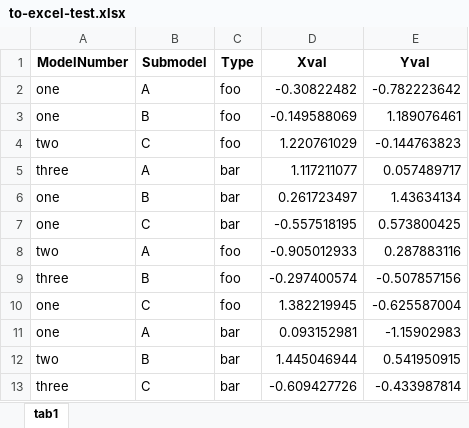
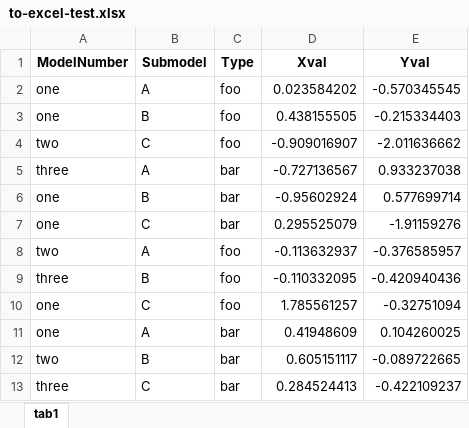
Before and after one commit to xiangshiyin/data-programming-with-python, an Excel workbook: 2023-summmer/2023-06-26/data/to-excel-test.xlsx, sheet tab1, drawn as a sheet; values as stored, in another font and other column widths than the file's, no borders; the diff names each change by its address in the sheet, - before the commit and + after, or states it on an @@ line.

```diff
--- a/2023-summmer/2023-06-26/data/to-excel-test.xlsx (sheet tab1)
+++ b/2023-summmer/2023-06-26/data/to-excel-test.xlsx (sheet tab1)
-D2 (Xval): -0.30822482
+D2 (Xval): 0.023584202
-E2 (Yval): -0.782223642
+E2 (Yval): -0.570345545
-D3 (Xval): -0.149588069
+D3 (Xval): 0.438155505
-E3 (Yval): 1.189076461
+E3 (Yval): -0.215334403
-D4 (Xval): 1.220761029
+D4 (Xval): -0.909016907
-E4 (Yval): -0.144763823
+E4 (Yval): -2.011636662
-D5 (Xval): 1.117211077
+D5 (Xval): -0.727136567
-E5 (Yval): 0.057489717
+E5 (Yval): 0.933237038
-D6 (Xval): 0.261723497
+D6 (Xval): -0.95602924
-E6 (Yval): 1.43634134
+E6 (Yval): 0.577699714
-D7 (Xval): -0.557518195
+D7 (Xval): 0.295525079
-E7 (Yval): 0.573800425
+E7 (Yval): -1.91159276
-D8 (Xval): -0.905012933
+D8 (Xval): -0.113632937
-E8 (Yval): 0.287883116
+E8 (Yval): -0.376585957
-D9 (Xval): -0.297400574
+D9 (Xval): -0.110332095
-E9 (Yval): -0.507857156
+E9 (Yval): -0.420940436
-D10 (Xval): 1.382219945
+D10 (Xval): 1.785561257
-E10 (Yval): -0.625587004
+E10 (Yval): -0.32751094
-D11 (Xval): 0.093152981
+D11 (Xval): 0.41948609
-E11 (Yval): -1.15902983
+E11 (Yval): 0.104260025
-D12 (Xval): 1.445046944
+D12 (Xval): 0.605151117
-E12 (Yval): 0.541950915
+E12 (Yval): -0.089722665
-D13 (Xval): -0.609427726
+D13 (Xval): 0.284524413
-E13 (Yval): -0.433987814
+E13 (Yval): -0.422109237
```
Also changed, not shown: 2 other files.
